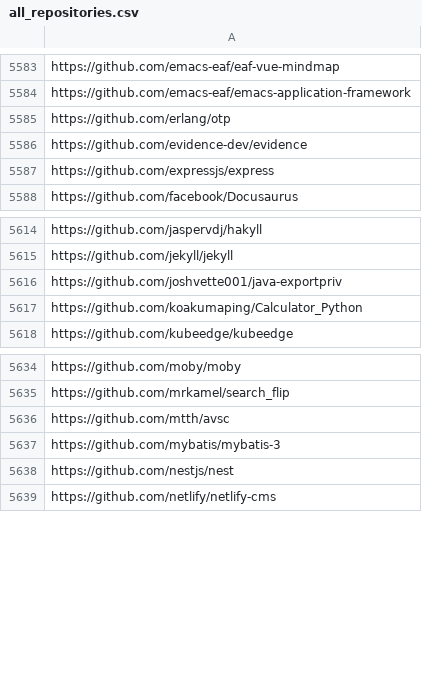
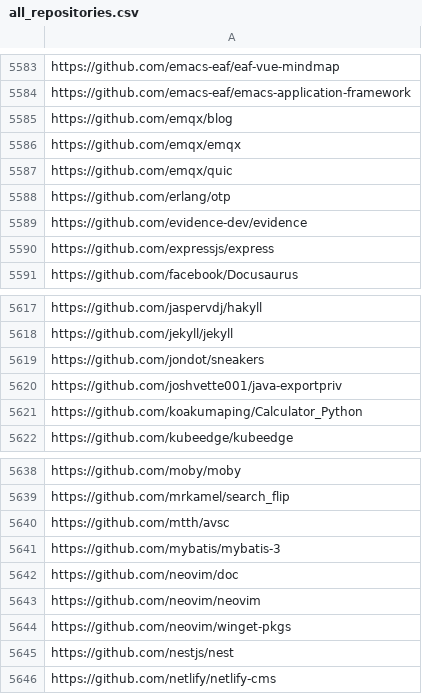
Before and after one commit to EdmondFrank/compass-projects-information, a CSV file: all_repositories.csv, drawn as a sheet; only a part is shown, gaps mark what is left out; the diff names each change by its address in the sheet, - before the commit and + after, or states it on an @@ line.

Commit message:
Update at 2023-05-21T05:30:01+08:00

```diff
--- a/all_repositories.csv
+++ b/all_repositories.csv
+row 5585: https://github.com/emqx/blog
+row 5586: https://github.com/emqx/emqx
+row 5587: https://github.com/emqx/quic
+row 5619: https://github.com/jondot/sneakers
+row 5642: https://github.com/neovim/doc
+row 5643: https://github.com/neovim/neovim
+row 5644: https://github.com/neovim/winget-pkgs
```
